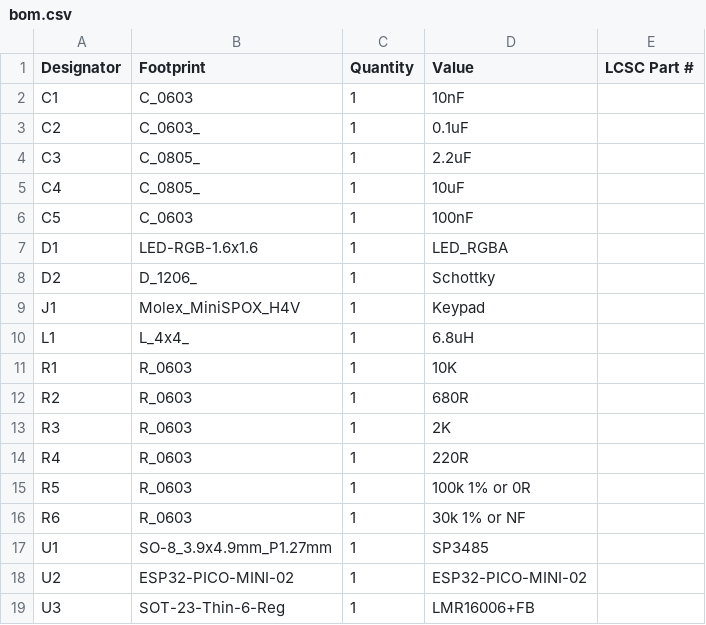
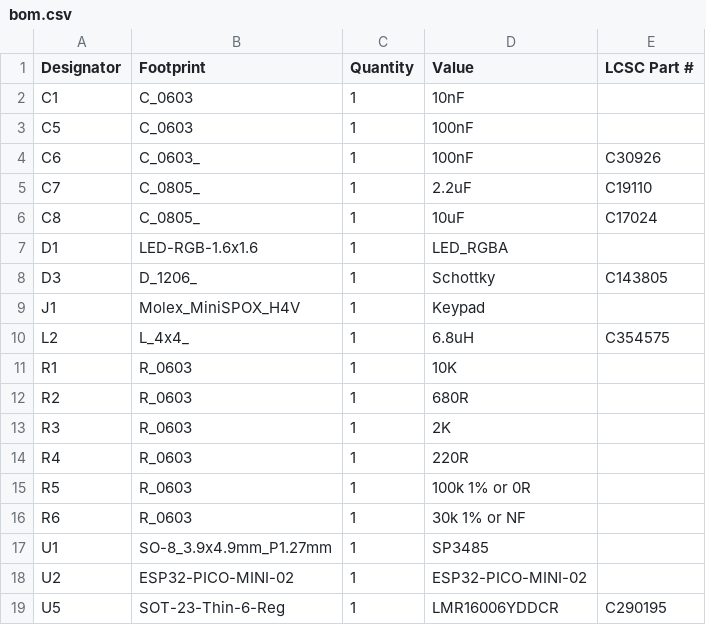
Before and after one commit to revk/SolarSystem, a CSV file: PCB/Keypad2/production/bom.csv, drawn as a sheet.

```diff
--- a/PCB/Keypad2/production/bom.csv
+++ b/PCB/Keypad2/production/bom.csv
@@ -2,10 +2,10 @@ Designator,Footprint,Quantity,Value,LCSC Part #
 C1,C_0603,1,10nF,
-C2,C_0603_,1,0.1uF,
-C3,C_0805_,1,2.2uF,
-C4,C_0805_,1,10uF,
 C5,C_0603,1,100nF,
+C6,C_0603_,1,100nF,C30926
+C7,C_0805_,1,2.2uF,C19110
+C8,C_0805_,1,10uF,C17024
 D1,LED-RGB-1.6x1.6,1,LED_RGBA,
-D2,D_1206_,1,Schottky,
+D3,D_1206_,1,Schottky,C143805
 J1,Molex_MiniSPOX_H4V,1,Keypad,
-L1,L_4x4_,1,6.8uH,
+L2,L_4x4_,1,6.8uH,C354575
 R1,R_0603,1,10K,
@@ -18,2 +18,2 @@ U1,SO-8_3.9x4.9mm_P1.27mm,1,SP3485,
 U2,ESP32-PICO-MINI-02,1,ESP32-PICO-MINI-02,
-U3,SOT-23-Thin-6-Reg,1,LMR16006+FB,
+U5,SOT-23-Thin-6-Reg,1,LMR16006YDDCR,C290195
```
Also changed, not shown: PCB/Keypad2/production/positions.csv, 8 other files.
